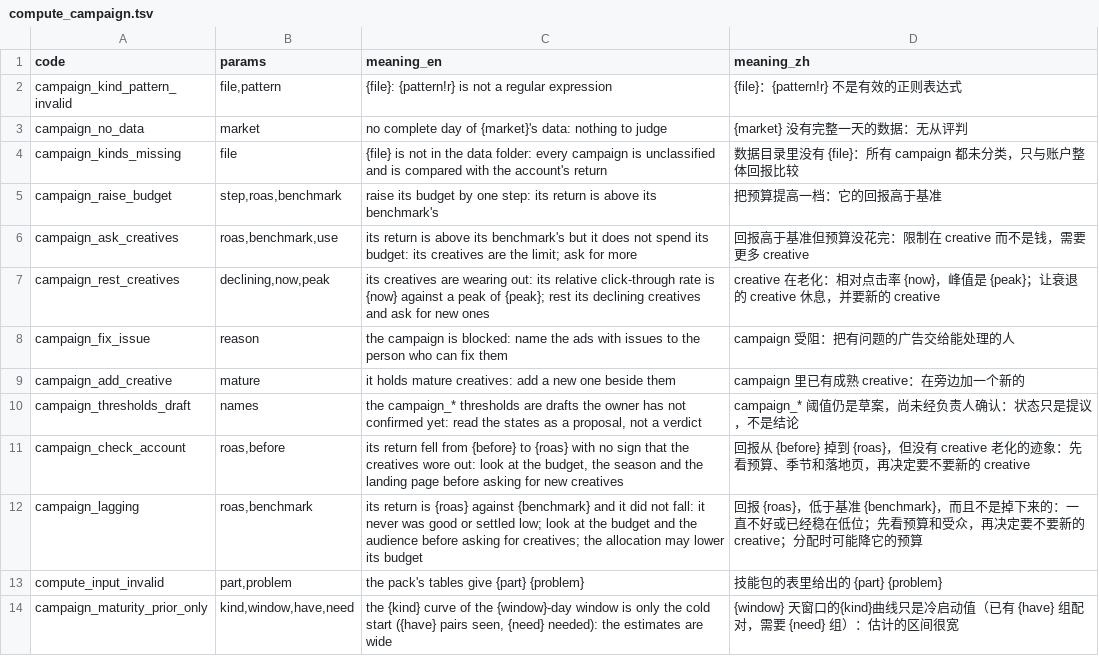
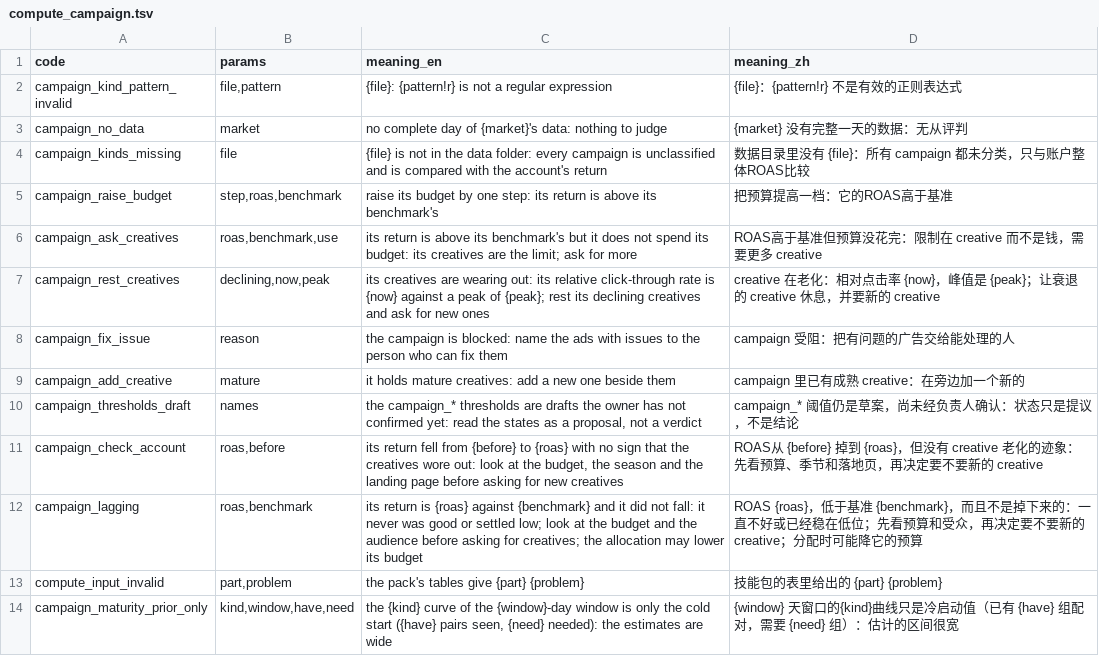
Before and after one commit to thaddeus-builds/skill-pack-playbook, a TSV file: kit/message_codes.d/compute_campaign.tsv, drawn as a sheet.

```diff
--- a/kit/message_codes.d/compute_campaign.tsv
+++ b/kit/message_codes.d/compute_campaign.tsv
@@ -3,5 +3,5 @@ campaign_kind_pattern_invalid	file,pattern	{file}: {pattern!r} is not a regular
 campaign_no_data	market	no complete day of {market}'s data: nothing to judge	{market} 没有完整一天的数据：无从评判
-campaign_kinds_missing	file	{file} is not in the data folder: every campaign is unclassified and is compared with the account's return	数据目录里没有 {file}：所有 campaign 都未分类，只与账户整体回报比较
-campaign_raise_budget	step,roas,benchmark	raise its budget by one step: its return is above its benchmark's	把预算提高一档：它的回报高于基准
-campaign_ask_creatives	roas,benchmark,use	its return is above its benchmark's but it does not spend its budget: its creatives are the limit; ask for more	回报高于基准但预算没花完：限制在 creative 而不是钱，需要更多 creative
+campaign_kinds_missing	file	{file} is not in the data folder: every campaign is unclassified and is compared with the account's return	数据目录里没有 {file}：所有 campaign 都未分类，只与账户整体ROAS比较
+campaign_raise_budget	step,roas,benchmark	raise its budget by one step: its return is above its benchmark's	把预算提高一档：它的ROAS高于基准
+campaign_ask_creatives	roas,benchmark,use	its return is above its benchmark's but it does not spend its budget: its creatives are the limit; ask for more	ROAS高于基准但预算没花完：限制在 creative 而不是钱，需要更多 creative
 campaign_rest_creatives	declining,now,peak	its creatives are wearing out: its relative click-through rate is {now} against a peak of {peak}; rest its declining creatives and ask for new ones	creative 在老化：相对点击率 {now}，峰值是 {peak}；让衰退的 creative 休息，并要新的 creative
@@ -10,4 +10,4 @@ campaign_add_creative	mature	it holds mature creatives: add a new one beside the
 campaign_thresholds_draft	names	the campaign_* thresholds are drafts the owner has not confirmed yet: read the states as a proposal, not a verdict	campaign_* 阈值仍是草案，尚未经负责人确认：状态只是提议，不是结论
-campaign_check_account	roas,before	its return fell from {before} to {roas} with no sign that the creatives wore out: look at the budget, the season and the landing page before asking for new creatives	回报从 {before} 掉到 {roas}，但没有 creative 老化的迹象：先看预算、季节和落地页，再决定要不要新的 creative
-campaign_lagging	roas,benchmark	its return is {roas} against {benchmark} and it did not fall: it never was good or settled low; look at the budget and the audience before asking for creatives; the allocation may lower its budget	回报 {roas}，低于基准 {benchmark}，而且不是掉下来的：一直不好或已经稳在低位；先看预算和受众，再决定要不要新的 creative；分配时可能降它的预算
+campaign_check_account	roas,before	its return fell from {before} to {roas} with no sign that the creatives wore out: look at the budget, the season and the landing page before asking for new creatives	ROAS从 {before} 掉到 {roas}，但没有 creative 老化的迹象：先看预算、季节和落地页，再决定要不要新的 creative
+campaign_lagging	roas,benchmark	its return is {roas} against {benchmark} and it did not fall: it never was good or settled low; look at the budget and the audience before asking for creatives; the allocation may lower its budget	ROAS {roas}，低于基准 {benchmark}，而且不是掉下来的：一直不好或已经稳在低位；先看预算和受众，再决定要不要新的 creative；分配时可能降它的预算
 compute_input_invalid	part,problem	the pack's tables give {part} {problem}	技能包的表里给出的 {part} {problem}
```
Also changed, not shown: kit/constants.d/creative_demand.tsv, kit/constants.d/creative_life.tsv, 11 other files.
